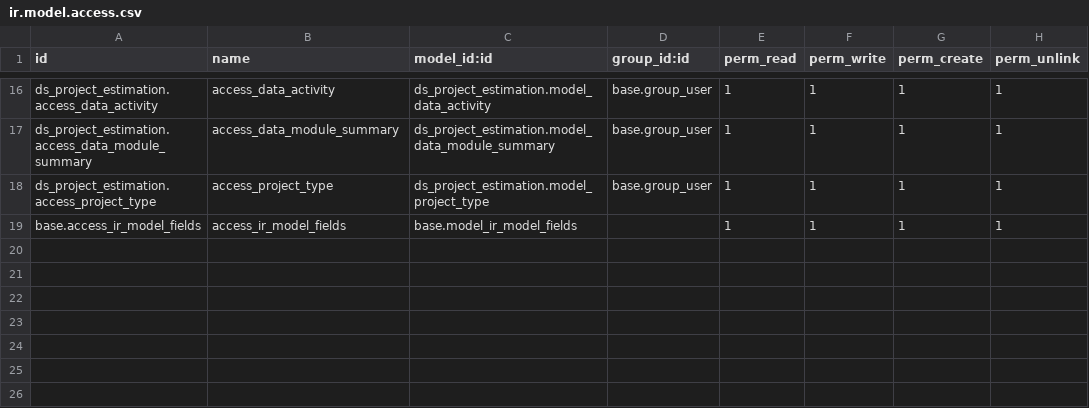
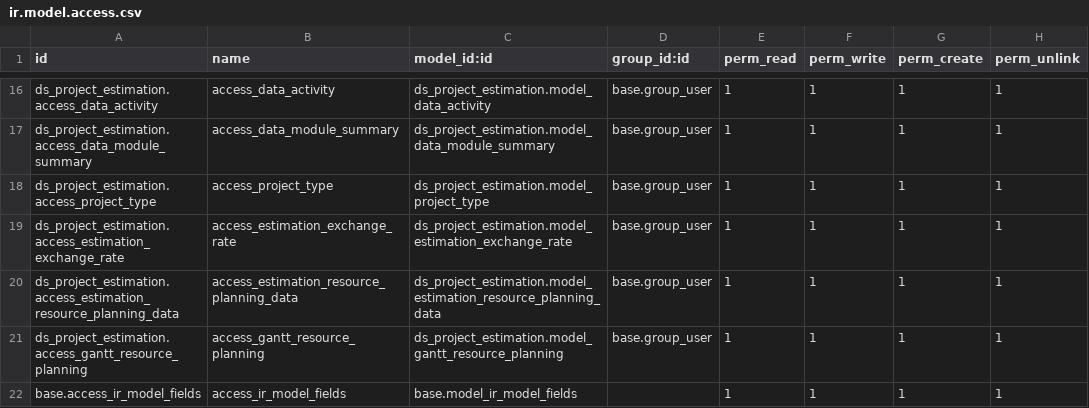
Before and after one commit to Nhat-113/Odoo15-DATN-, a CSV file: custom-addons/ds_project_estimation/security/ir.model.access.csv, drawn as a sheet; only a part is shown, gaps mark what is left out.

Commit message:
Estimation update resource planning tab and update data & format code

```diff
--- a/custom-addons/ds_project_estimation/security/ir.model.access.csv
+++ b/custom-addons/ds_project_estimation/security/ir.model.access.csv
@@ -18,2 +18,5 @@ ds_project_estimation.access_data_module_summary,access_data_module_summary,ds_p
 ds_project_estimation.access_project_type,access_project_type,ds_project_estimation.model_project_type,base.group_user,1,1,1,1
+ds_project_estimation.access_estimation_exchange_rate,access_estimation_exchange_rate,ds_project_estimation.model_estimation_exchange_rate,base.group_user,1,1,1,1
+ds_project_estimation.access_estimation_resource_planning_data,access_estimation_resource_planning_data,ds_project_estimation.model_estimation_resource_planning_data,base.group_user,1,1,1,1
+ds_project_estimation.access_gantt_resource_planning,access_gantt_resource_planning,ds_project_estimation.model_gantt_resource_planning,base.group_user,1,1,1,1
 base.access_ir_model_fields,access_ir_model_fields,base.model_ir_model_fields,,1,1,1,1
```
Also changed, not shown: 20 other files.
